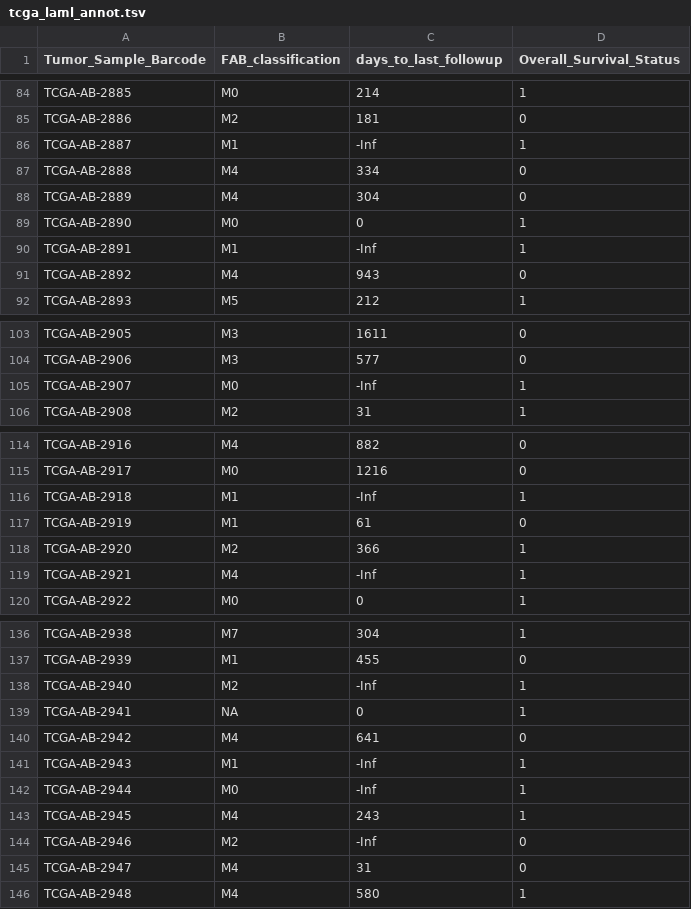
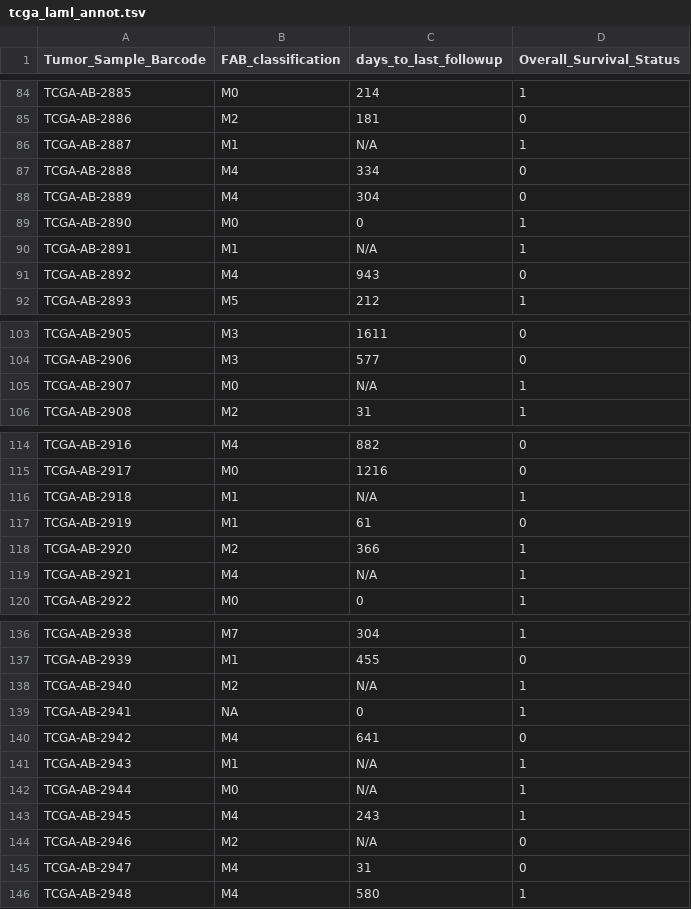
Before and after one commit to sbslee/fuc-data, a TSV file: tcga-laml/tcga_laml_annot.tsv, drawn as a sheet; only a part is shown, gaps mark what is left out; the diff covers the shown part only.

Commit message:
Update tcga

```diff
--- a/tcga-laml/tcga_laml_annot.tsv
+++ b/tcga-laml/tcga_laml_annot.tsv
@@ -85,3 +85,3 @@ TCGA-AB-2885	M0	214	1
 TCGA-AB-2886	M2	181	0
-TCGA-AB-2887	M1	-Inf	1
+TCGA-AB-2887	M1	N/A	1
 TCGA-AB-2888	M4	334	0
@@ -89,3 +89,3 @@ TCGA-AB-2889	M4	304	0
 TCGA-AB-2890	M0	0	1
-TCGA-AB-2891	M1	-Inf	1
+TCGA-AB-2891	M1	N/A	1
 TCGA-AB-2892	M4	943	0
@@ -104,3 +104,3 @@ TCGA-AB-2905	M3	1611	0
 TCGA-AB-2906	M3	577	0
-TCGA-AB-2907	M0	-Inf	1
+TCGA-AB-2907	M0	N/A	1
 TCGA-AB-2908	M2	31	1
@@ -115,6 +115,6 @@ TCGA-AB-2916	M4	882	0
 TCGA-AB-2917	M0	1216	0
-TCGA-AB-2918	M1	-Inf	1
+TCGA-AB-2918	M1	N/A	1
 TCGA-AB-2919	M1	61	0
 TCGA-AB-2920	M2	366	1
-TCGA-AB-2921	M4	-Inf	1
+TCGA-AB-2921	M4	N/A	1
 TCGA-AB-2922	M0	0	1
@@ -137,9 +137,9 @@ TCGA-AB-2938	M7	304	1
 TCGA-AB-2939	M1	455	0
-TCGA-AB-2940	M2	-Inf	1
+TCGA-AB-2940	M2	N/A	1
 TCGA-AB-2941	NA	0	1
 TCGA-AB-2942	M4	641	0
-TCGA-AB-2943	M1	-Inf	1
-TCGA-AB-2944	M0	-Inf	1
+TCGA-AB-2943	M1	N/A	1
+TCGA-AB-2944	M0	N/A	1
 TCGA-AB-2945	M4	243	1
-TCGA-AB-2946	M2	-Inf	0
+TCGA-AB-2946	M2	N/A	0
 TCGA-AB-2947	M4	31	0
```
Also changed, not shown: 3 edited cells elsewhere in this file.
